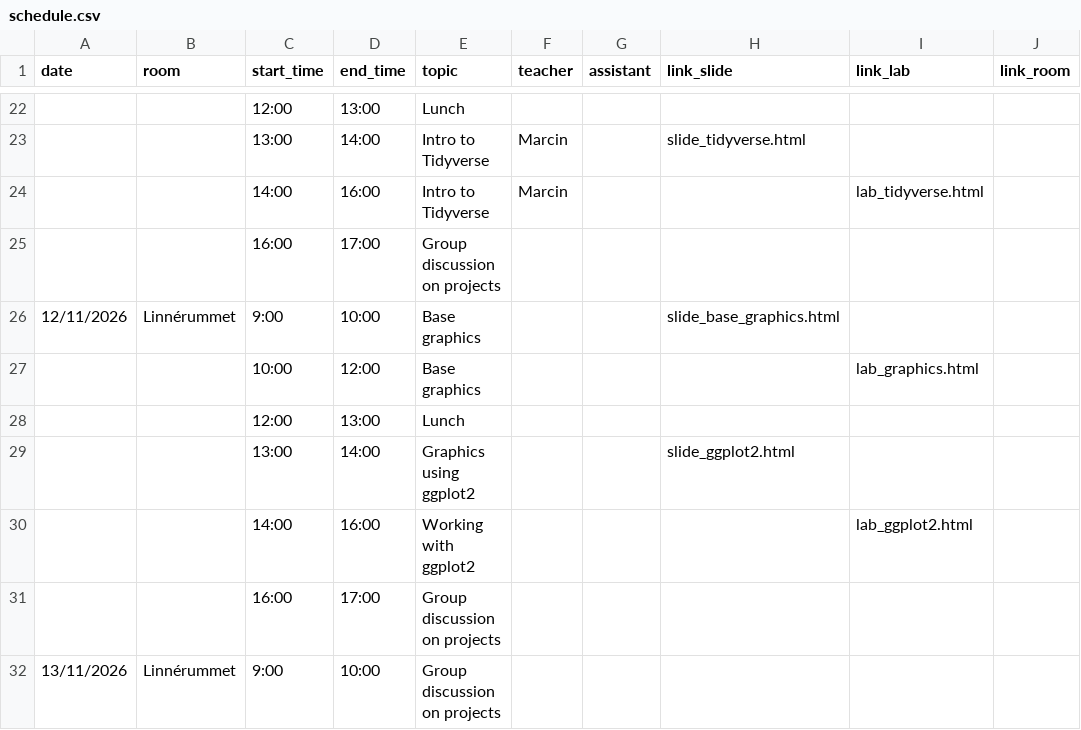
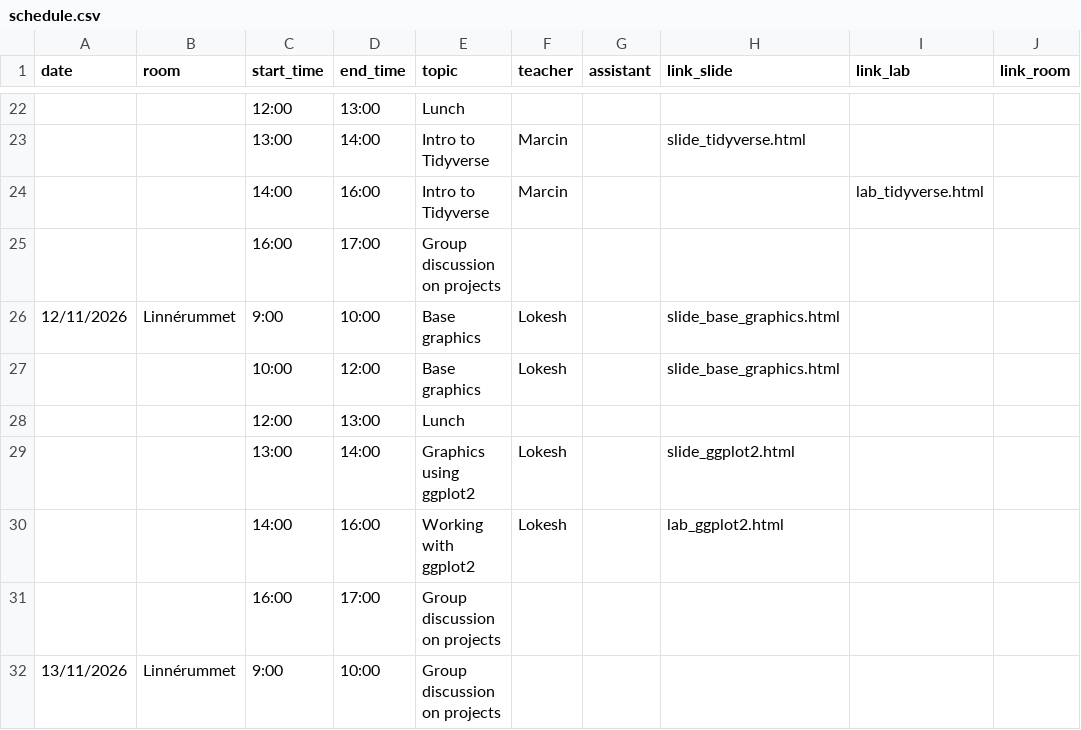
Before and after one commit to NBISweden/workshop-r, a CSV file: schedule.csv, drawn as a sheet; only a part is shown, gaps mark what is left out.

Commit message:
added myself to schedule, edited 2026, added GitHub

```diff
--- a/schedule.csv
+++ b/schedule.csv
@@ -25,7 +25,7 @@ date;room;start_time;end_time;topic;teacher;assistant;link_slide;link_lab;link_r
 ;;16:00;17:00;Group discussion on projects;;;;;
-12/11/2026;Linnérummet;9:00;10:00;Base graphics;;;slide_base_graphics.html;;
-;;10:00;12:00;Base graphics;;;;lab_graphics.html;
+12/11/2026;Linnérummet;9:00;10:00;Base graphics;Lokesh;;slide_base_graphics.html;;
+;;10:00;12:00;Base graphics;Lokesh;;slide_base_graphics.html;;
 ;;12:00;13:00;Lunch;;;;;
-;;13:00;14:00;Graphics using ggplot2;;;slide_ggplot2.html;;
-;;14:00;16:00;Working with ggplot2;;;;lab_ggplot2.html;
+;;13:00;14:00;Graphics using ggplot2;Lokesh;;slide_ggplot2.html;;
+;;14:00;16:00;Working with ggplot2;Lokesh;;lab_ggplot2.html;
 ;;16:00;17:00;Group discussion on projects;;;;;
```
Also changed, not shown: 2 other files.
